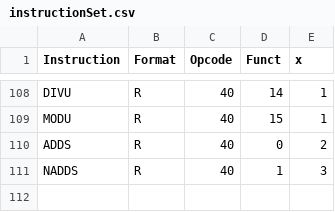
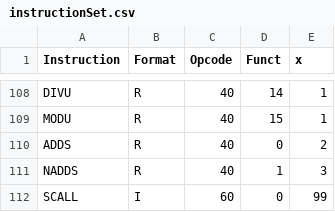
Before and after one commit to almazmumi/Simulator-M-Architecture, a CSV file: MSimulator/resources/instructionSet.csv, drawn as a sheet; only a part is shown, gaps mark what is left out.

```diff
--- a/MSimulator/resources/instructionSet.csv
+++ b/MSimulator/resources/instructionSet.csv
@@ -111 +111,2 @@ ADDS,R,40,0,2
 NADDS,R,40,1,3
+SCALL,I,60,0,99
```
Also changed, not shown: 5 other files.
